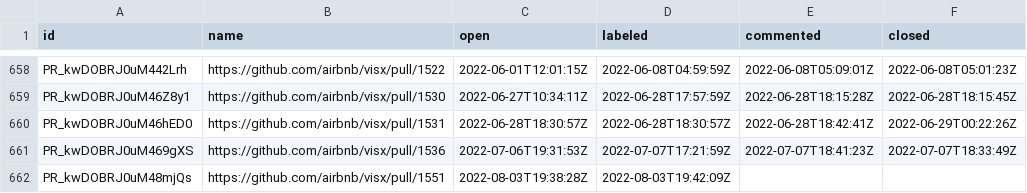
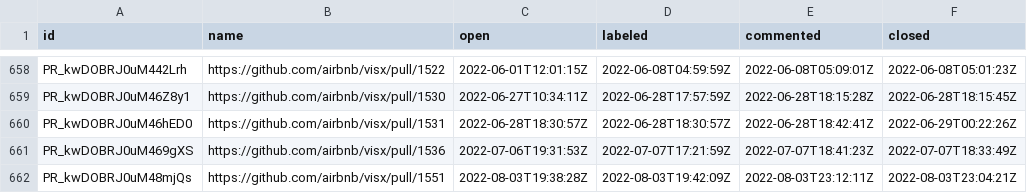
Before and after one commit to oselvar/oselvar-github-metrics, a CSV file: data/airbnb/visx/pullRequests.csv, drawn as a sheet; only a part is shown, gaps mark what is left out.

```diff
--- a/data/airbnb/visx/pullRequests.csv
+++ b/data/airbnb/visx/pullRequests.csv
@@ -661,2 +661,2 @@ PR_kwDOBRJ0uM46hED0,https://github.com/airbnb/visx/pull/1531,2022-06-28T18:30:57
 PR_kwDOBRJ0uM469gXS,https://github.com/airbnb/visx/pull/1536,2022-07-06T19:31:53Z,2022-07-07T17:21:59Z,2022-07-07T18:41:23Z,2022-07-07T18:33:49Z
-PR_kwDOBRJ0uM48mjQs,https://github.com/airbnb/visx/pull/1551,2022-08-03T19:38:28Z,2022-08-03T19:42:09Z,,
+PR_kwDOBRJ0uM48mjQs,https://github.com/airbnb/visx/pull/1551,2022-08-03T19:38:28Z,2022-08-03T19:42:09Z,2022-08-03T23:12:11Z,2022-08-03T23:04:21Z
```
Also changed, not shown: data/airbnb/visx/issues.csv.
